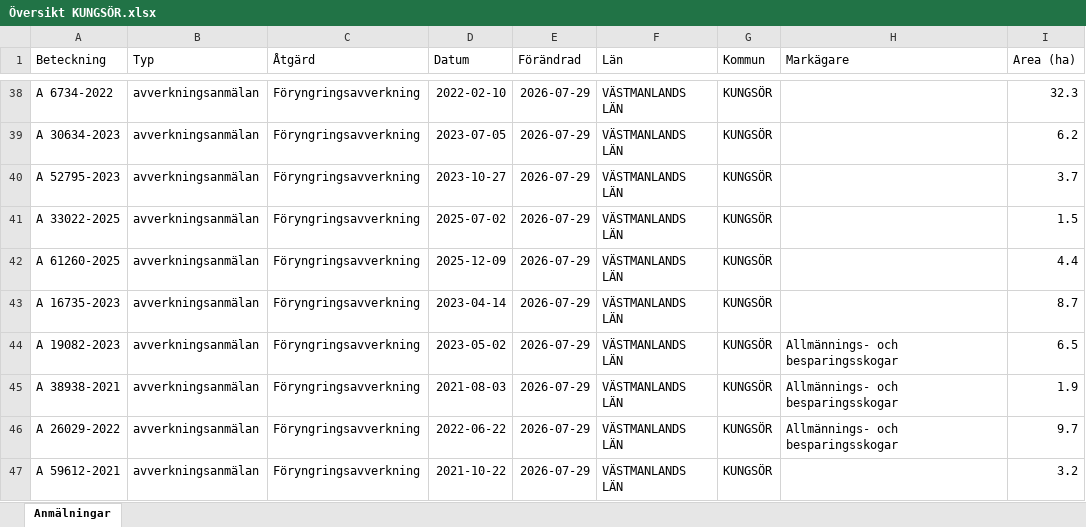
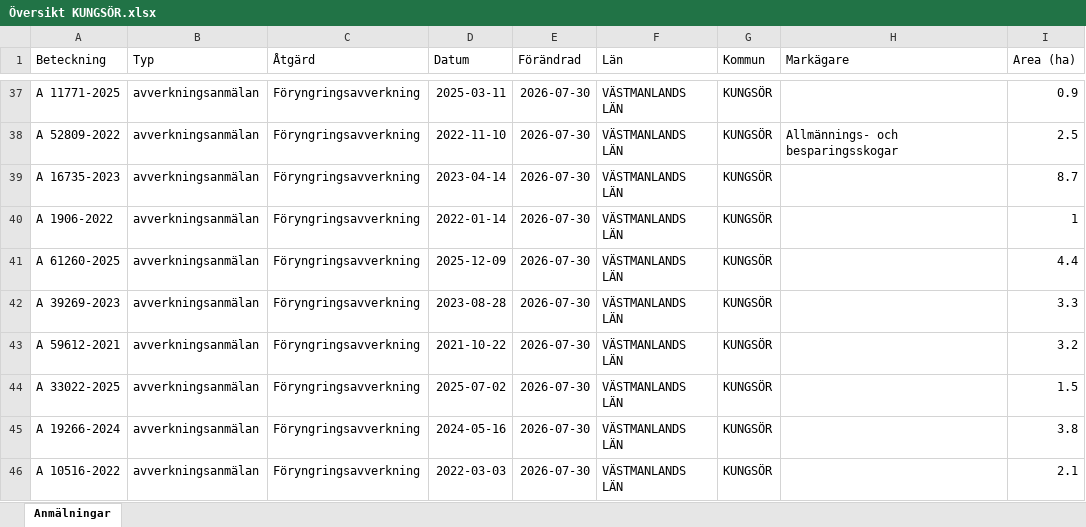
Before and after one commit to klasma/Logging_1960, an Excel workbook: Översikt KUNGSÖR.xlsx, sheet Anmälningar, drawn as a sheet; only a part is shown, gaps mark what is left out; values as stored, in another font and other column widths than the file's, no borders; addresses are those after the commit; the diff covers the shown part only; the diff names each change by its address in the sheet, - before the commit and + after, or states it on an @@ line.

```diff
--- a/Översikt KUNGSÖR.xlsx (sheet Anmälningar)
+++ b/Översikt KUNGSÖR.xlsx (sheet Anmälningar)
-A37 (Beteckning): A 6734-2022
+A37 (Beteckning): A 11771-2025
-D37 (Datum): 2022-02-10
+D37 (Datum): 2025-03-11
-E37:E46 (Förändrad): 2026-07-29
+E37:E46 (Förändrad): 2026-07-30
-I37 (Area (ha)): 32.3
+I37 (Area (ha)): 0.9
-A38 (Beteckning): A 30634-2023
+A38 (Beteckning): A 52809-2022
-D38 (Datum): 2023-07-05
+D38 (Datum): 2022-11-10
-H38 (Markägare): (empty)
+H38 (Markägare): Allmännings- och besparingsskogar
-I38 (Area (ha)): 6.2
+I38 (Area (ha)): 2.5
-A39 (Beteckning): A 52795-2023
+A39 (Beteckning): A 16735-2023
-D39 (Datum): 2023-10-27
+D39 (Datum): 2023-04-14
-I39 (Area (ha)): 3.7
+I39 (Area (ha)): 8.7
-A40 (Beteckning): A 33022-2025
+A40 (Beteckning): A 1906-2022
-D40 (Datum): 2025-07-02
+D40 (Datum): 2022-01-14
-I40 (Area (ha)): 1.5
+I40 (Area (ha)): 1
-A42 (Beteckning): A 16735-2023
+A42 (Beteckning): A 39269-2023
-D42 (Datum): 2023-04-14
+D42 (Datum): 2023-08-28
-I42 (Area (ha)): 8.7
+I42 (Area (ha)): 3.3
-A43 (Beteckning): A 19082-2023
+A43 (Beteckning): A 59612-2021
-D43 (Datum): 2023-05-02
+D43 (Datum): 2021-10-22
-H43:H45 (Markägare): Allmännings- och besparingsskogar
+H43:H45 (Markägare): (empty)
-I43 (Area (ha)): 6.5
+I43 (Area (ha)): 3.2
-A44 (Beteckning): A 38938-2021
+A44 (Beteckning): A 33022-2025
-D44 (Datum): 2021-08-03
+D44 (Datum): 2025-07-02
-I44 (Area (ha)): 1.9
+I44 (Area (ha)): 1.5
-A45 (Beteckning): A 26029-2022
+A45 (Beteckning): A 19266-2024
-D45 (Datum): 2022-06-22
+D45 (Datum): 2024-05-16
-I45 (Area (ha)): 9.7
+I45 (Area (ha)): 3.8
-A46 (Beteckning): A 59612-2021
+A46 (Beteckning): A 10516-2022
-D46 (Datum): 2021-10-22
+D46 (Datum): 2022-03-03
-I46 (Area (ha)): 3.2
+I46 (Area (ha)): 2.1
```
Also changed, not shown: 5 added rows, 5 removed rows and 147 edited cells elsewhere in this sheet, artfynd/A 25961-2026 artfynd.xlsx, artfynd/A 2850-2026 artfynd.xlsx, 44 other files.
